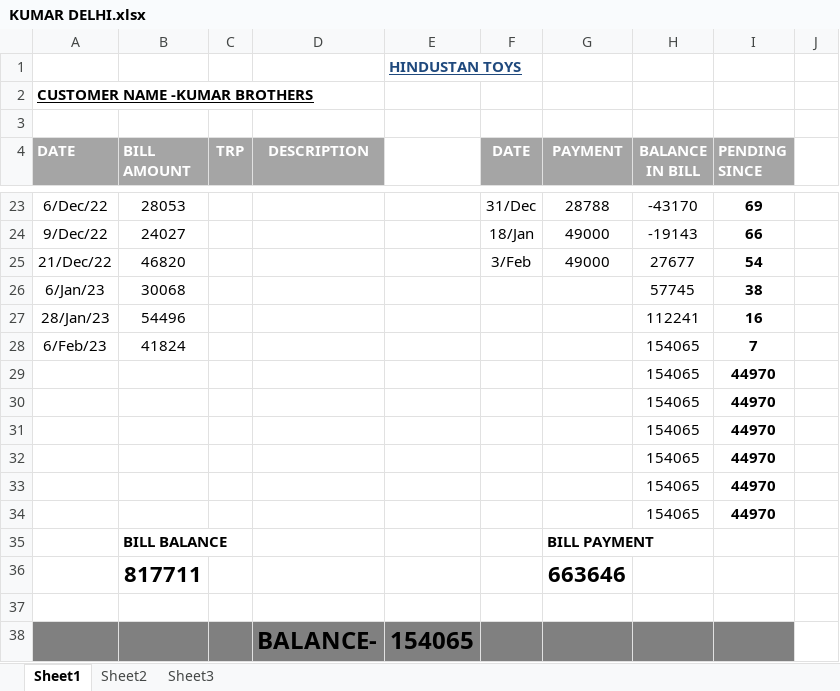
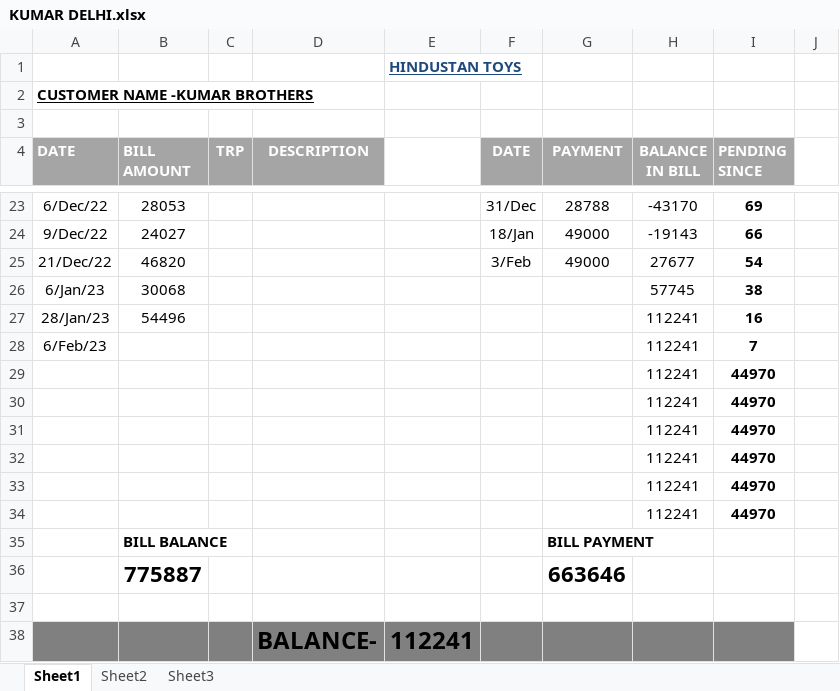
Before and after one commit to hunksammy/2084377289testbysam, an Excel workbook: IMPORTANT/KUMAR DELHI.xlsx, sheet Sheet1, drawn as a sheet; only a part is shown, gaps mark what is left out; values as stored, in another font and other column widths than the file's, no borders; conditional formats not drawn; the diff names each change by its address in the sheet, - before the commit and + after, or states it on an @@ line.

```diff
--- a/IMPORTANT/KUMAR DELHI.xlsx (sheet Sheet1)
+++ b/IMPORTANT/KUMAR DELHI.xlsx (sheet Sheet1)
-B28 (BILL AMOUNT): 41824
+B28 (BILL AMOUNT): (empty)
-H28:H34 (BALANCE IN BILL): 154065
+H28:H34 (BALANCE IN BILL): 112241
-B36 (BILL AMOUNT): 817711
+B36 (BILL AMOUNT): 775887
-E38: 154065
+E38: 112241
```
Also changed, not shown: 1 other file.
